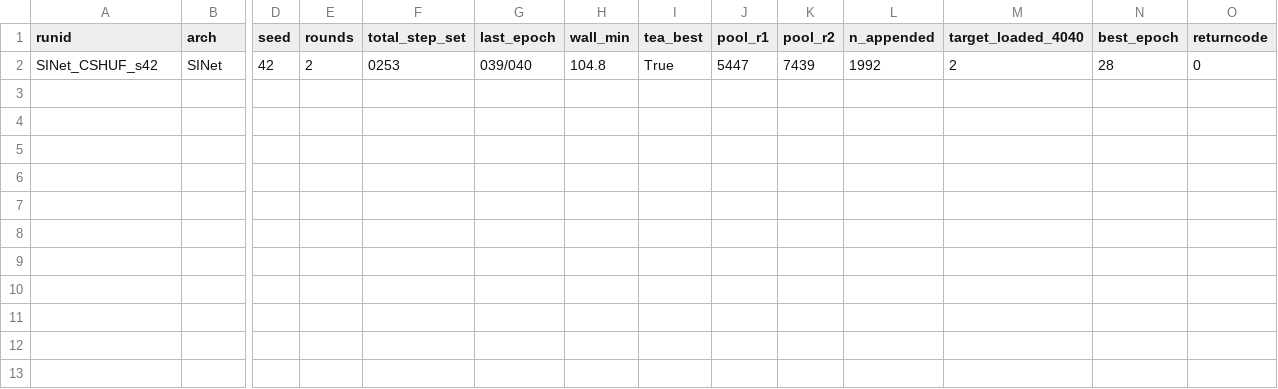
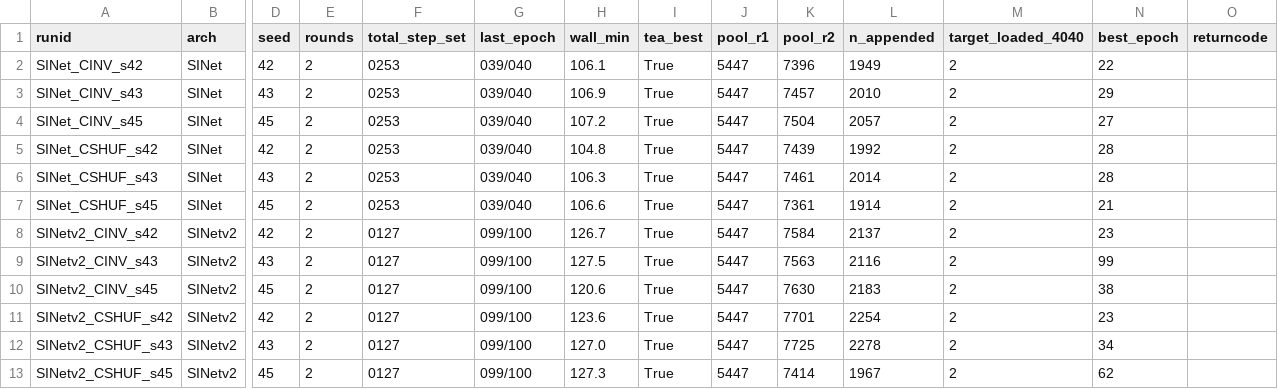
Before and after one commit to adhello007/S2R-COD, a CSV file: rebuild/ABC/out/t2/abc_runs.csv, drawn as a sheet; only a part is shown, gaps mark what is left out; addresses are those after the commit; rows hold the shown columns only; the diff names each change by its address in the sheet, - before the commit and + after, or states it on an @@ line.

```diff
--- a/rebuild/ABC/out/t2/abc_runs.csv
+++ b/rebuild/ABC/out/t2/abc_runs.csv
+row 2: SINet_CINV_s42 | SINet | 42 | 2 | 0253 | 039/040 | 106.1 | True | 5447 | 7396 | 1949 | 2 | 22
+row 3: SINet_CINV_s43 | SINet | 43 | 2 | 0253 | 039/040 | 106.9 | True | 5447 | 7457 | 2010 | 2 | 29
+row 4: SINet_CINV_s45 | SINet | 45 | 2 | 0253 | 039/040 | 107.2 | True | 5447 | 7504 | 2057 | 2 | 27
-O5 (returncode): 0
+O5 (returncode): (empty)
+row 6: SINet_CSHUF_s43 | SINet | 43 | 2 | 0253 | 039/040 | 106.3 | True | 5447 | 7461 | 2014 | 2 | 28
+row 7: SINet_CSHUF_s45 | SINet | 45 | 2 | 0253 | 039/040 | 106.6 | True | 5447 | 7361 | 1914 | 2 | 21
+row 8: SINetv2_CINV_s42 | SINetv2 | 42 | 2 | 0127 | 099/100 | 126.7 | True | 5447 | 7584 | 2137 | 2 | 23
+row 9: SINetv2_CINV_s43 | SINetv2 | 43 | 2 | 0127 | 099/100 | 127.5 | True | 5447 | 7563 | 2116 | 2 | 99
+row 10: SINetv2_CINV_s45 | SINetv2 | 45 | 2 | 0127 | 099/100 | 120.6 | True | 5447 | 7630 | 2183 | 2 | 38
+row 11: SINetv2_CSHUF_s42 | SINetv2 | 42 | 2 | 0127 | 099/100 | 123.6 | True | 5447 | 7701 | 2254 | 2 | 23
+row 12: SINetv2_CSHUF_s43 | SINetv2 | 43 | 2 | 0127 | 099/100 | 127.0 | True | 5447 | 7725 | 2278 | 2 | 34
+row 13: SINetv2_CSHUF_s45 | SINetv2 | 45 | 2 | 0127 | 099/100 | 127.3 | True | 5447 | 7414 | 1967 | 2 | 62
```
Also changed, not shown: rebuild/ABC/out/t2/abc_metrics.csv, 20 other files.
